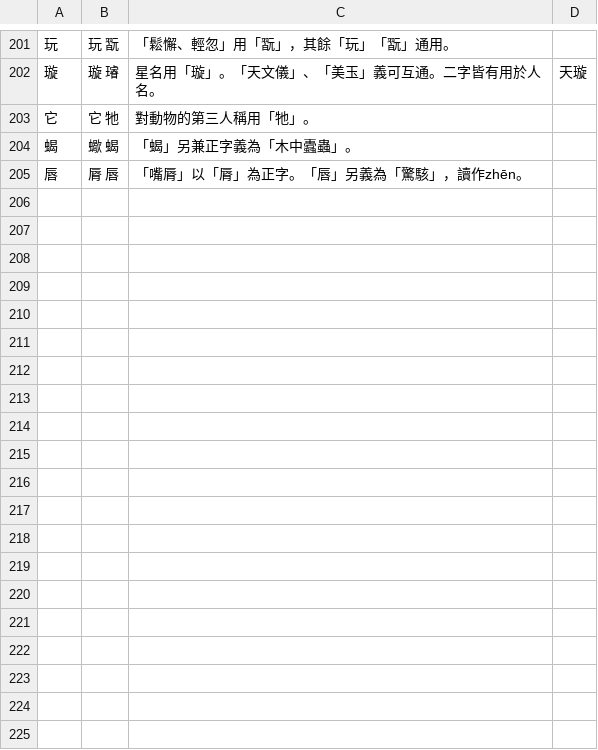
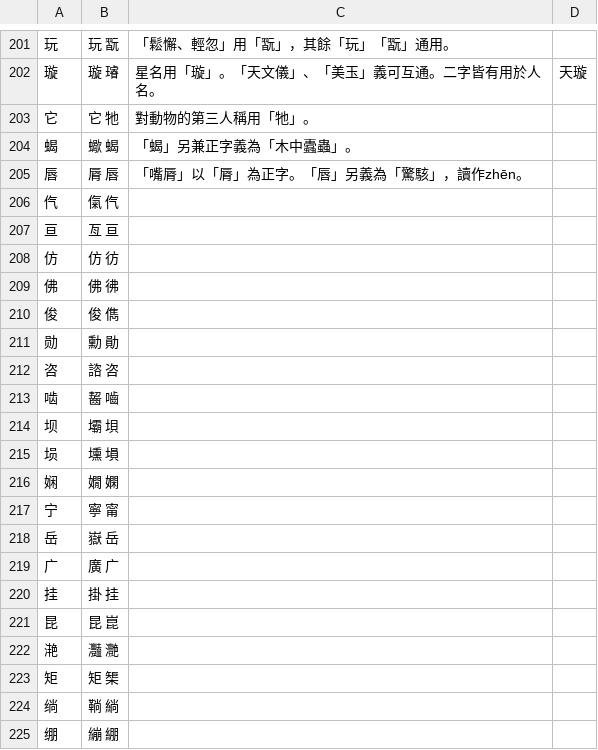
Before and after one commit to danny0838/sts-lib, a TSV file: sts/data/scheme/st_multi.tsv, drawn as a sheet; only a part is shown, gaps mark what is left out; the diff covers the shown part only.

Commit message:
Merge STCharacters to st_multi

```diff
--- a/sts/data/scheme/st_multi.tsv
+++ b/sts/data/scheme/st_multi.tsv
@@ -205 +205,21 @@
 唇	脣 唇	「嘴脣」以「脣」為正字。「唇」另義為「驚駭」，讀作zhēn。	
+㐹	㑶 㐹		
+亘	亙 亘		
+仿	仿 彷		
+佛	佛 彿		
+俊	俊 儁		
+勋	勳 勛		
+咨	諮 咨		
+啮	齧 嚙		
+坝	壩 垻		
+埙	壎 塤		
+娴	嫺 嫻		
+宁	寧 甯		
+岳	嶽 岳		
+广	廣 广		
+挂	掛 挂		
+昆	昆 崑		
+滟	灩 灧		
+矩	矩 榘		
+绱	鞝 緔		
+绷	繃 綳		
```
Also changed, not shown: 17 added rows and 30 edited cells elsewhere in this file, 1 other file.
